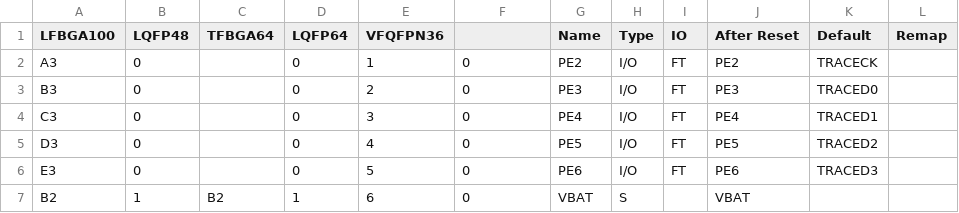
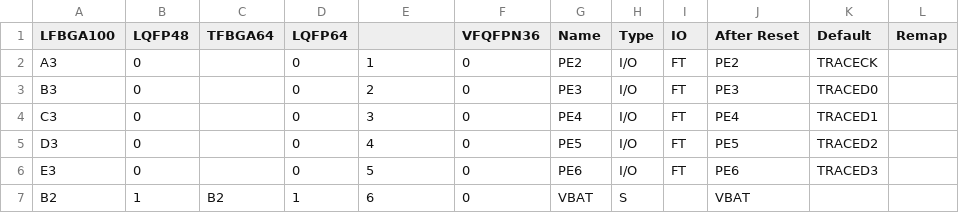
Before and after one commit to espruino/Espruino, a CSV file: boards/pins/stm32f103xb.csv, drawn as a sheet; only a part is shown.

Commit message:
fix VFQFPN-36 package
doh...

```diff
--- a/boards/pins/stm32f103xb.csv
+++ b/boards/pins/stm32f103xb.csv
@@ -1,2 +1,2 @@
-LFBGA100,LQFP48,TFBGA64,LQFP64,VFQFPN36,,Name,Type,IO,After Reset,Default,Remap
+LFBGA100,LQFP48,TFBGA64,LQFP64,,VFQFPN36,Name,Type,IO,After Reset,Default,Remap
 A3,0,,0,1,0,PE2,I/O,FT,PE2,TRACECK,
```
